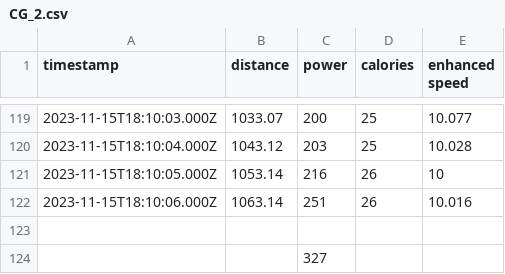
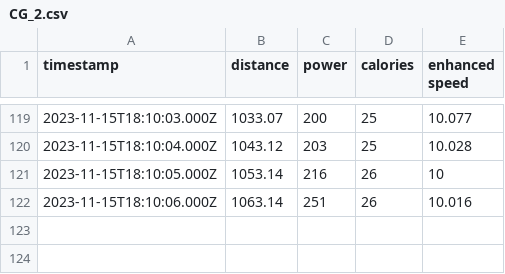
Before and after one commit to VT-HPS/Power-Output-Testing, a CSV file: Trainer_Onland_Testing_Data/CG/CG_2.csv, drawn as a sheet; only a part is shown, gaps mark what is left out; the diff names each change by its address in the sheet, - before the commit and + after, or states it on an @@ line.

```diff
--- a/Trainer_Onland_Testing_Data/CG/CG_2.csv
+++ b/Trainer_Onland_Testing_Data/CG/CG_2.csv
-row 123: (empty)
-row 124:  |  | 327
```
Also changed, not shown: Trainer_Onland_Testing_Data/CG/CG_1.csv, Trainer_Onland_Testing_Data/CG/CG_3.csv, 21 other files.
